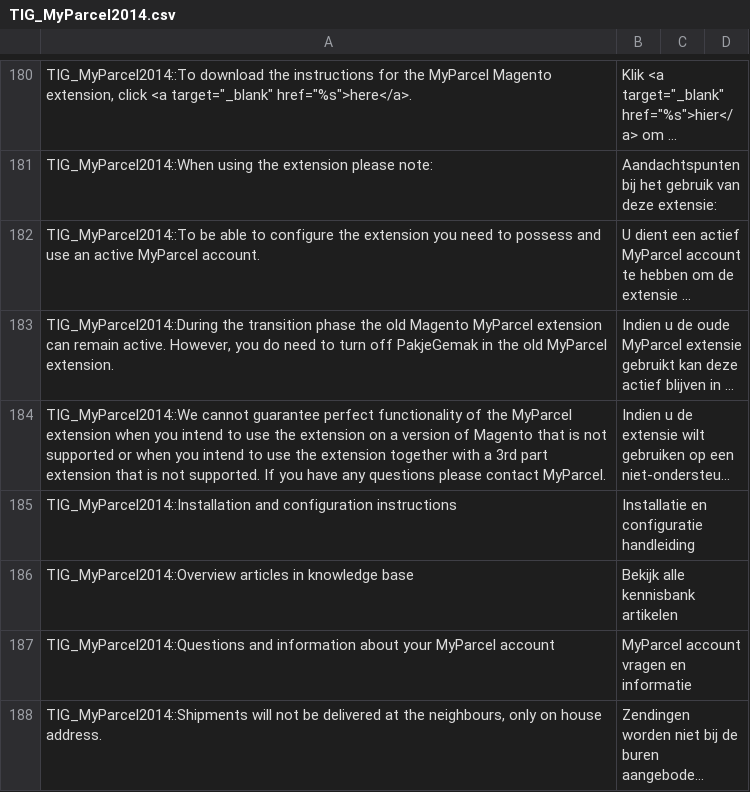
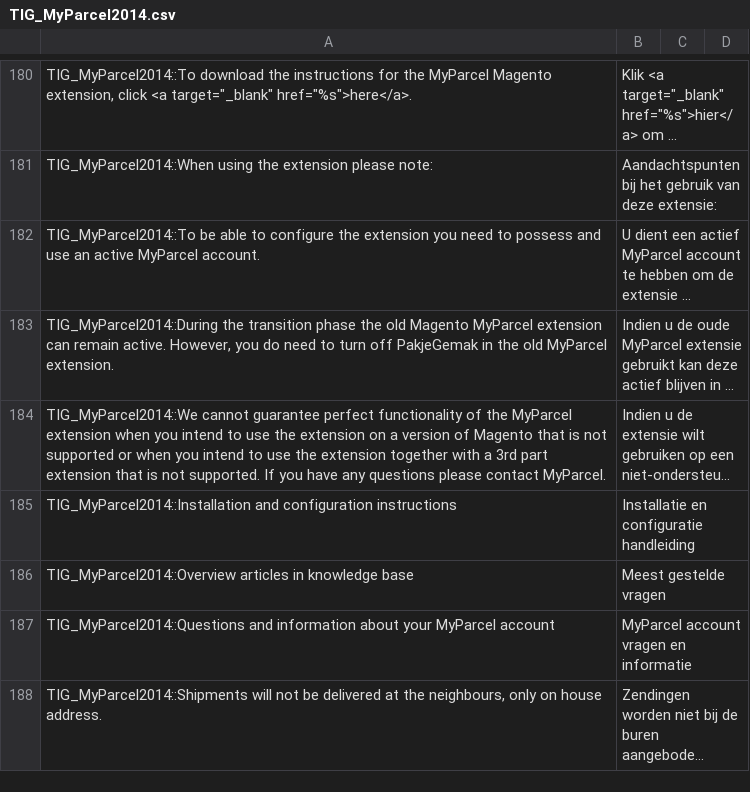
Before and after one commit to myparcelnl/magento1-End-of-life, a CSV file: app/locale/nl_NL/TIG_MyParcel2014.csv, drawn as a sheet; only a part is shown, gaps mark what is left out; long unchanged cells end in …; the diff names each change by its address in the sheet, - before the commit and + after, or states it on an @@ line.

```diff
--- a/app/locale/nl_NL/TIG_MyParcel2014.csv
+++ b/app/locale/nl_NL/TIG_MyParcel2014.csv
-B186: Bekijk alle kennisbank artikelen
+B186: Meest gestelde vragen
```
Also changed, not shown: 1 other file.
